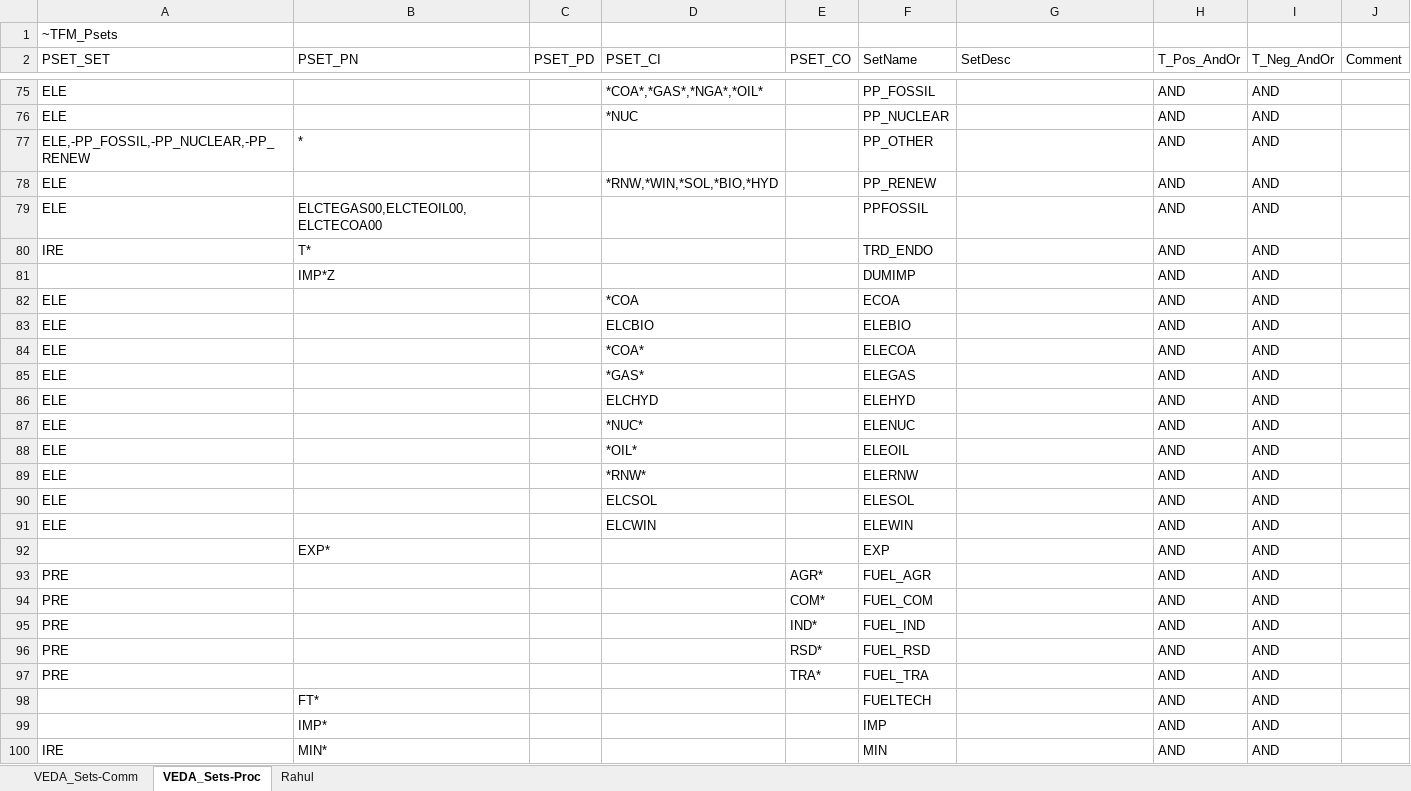
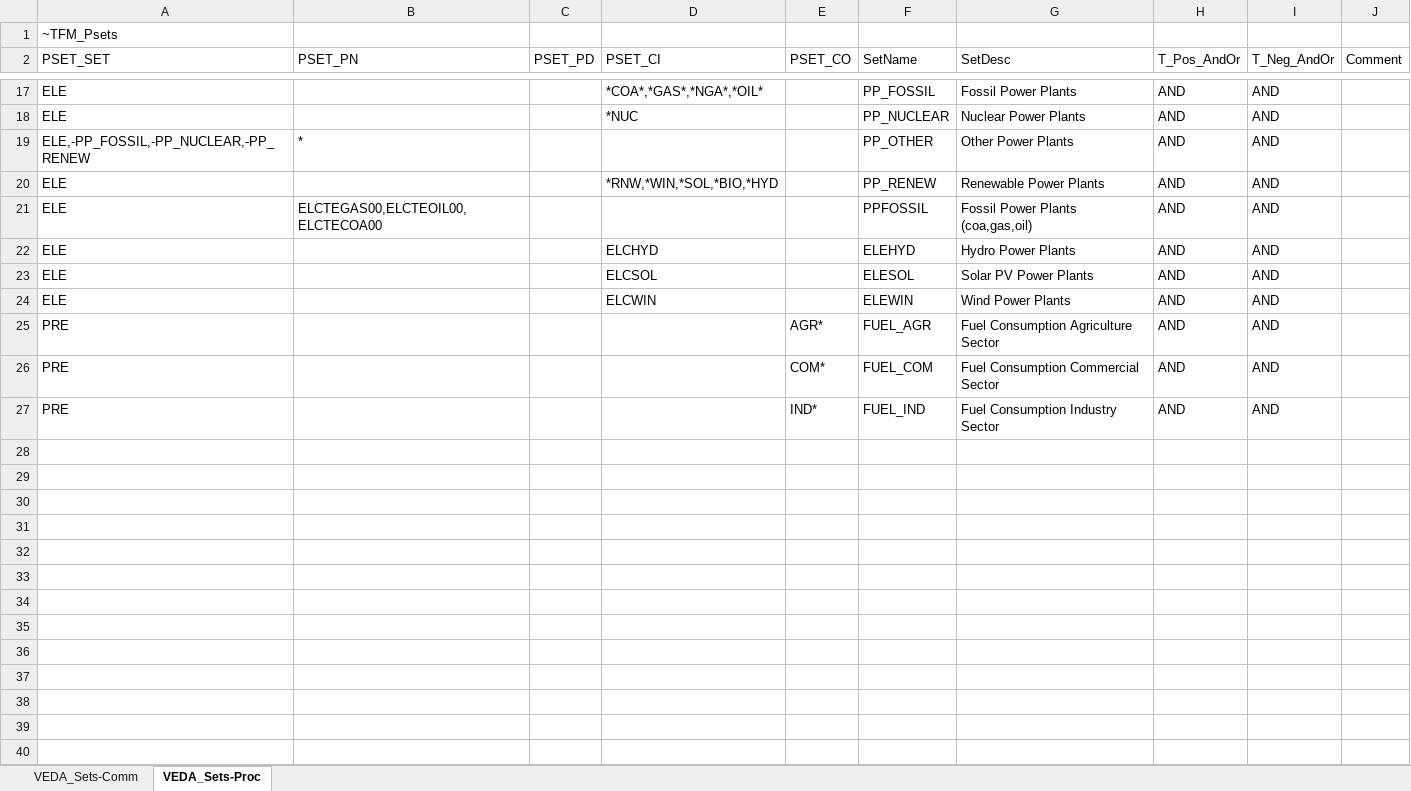
Before and after one commit to RahulKanors/DemoS_012_testing_GitHub, an Excel workbook: Sets-DemoModels.xlsx, sheet VEDA_Sets-Proc, drawn as a sheet; only a part is shown, gaps mark what is left out; values as stored, in another font and other column widths than the file's, no borders; removed rows and columns are numbered as before the commit, all else as after; the diff covers the shown part only; the diff names each change by its address in the sheet, - before the commit and + after, or states it on an @@ line.

```diff
--- a/Sets-DemoModels.xlsx (sheet VEDA_Sets-Proc)
+++ b/Sets-DemoModels.xlsx (sheet VEDA_Sets-Proc)
-sheet tab: Rahul
-G17 (SetDesc): (empty)
+G17 (SetDesc): Fossil Power Plants
-G18 (SetDesc): (empty)
+G18 (SetDesc): Nuclear Power Plants
-G19 (SetDesc): (empty)
+G19 (SetDesc): Other Power Plants
-G20 (SetDesc): (empty)
+G20 (SetDesc): Renewable Power Plants
-G21 (SetDesc): (empty)
+G21 (SetDesc): Fossil Power Plants (coa,gas,oil)
-row 80: IRE | T* |  |  |  | TRD_ENDO |  | AND | AND
-row 81:  | IMP*Z |  |  |  | DUMIMP |  | AND | AND
-row 82: ELE |  |  | *COA |  | ECOA |  | AND | AND
-row 83: ELE |  |  | ELCBIO |  | ELEBIO |  | AND | AND
-row 84: ELE |  |  | *COA* |  | ELECOA |  | AND | AND
-row 85: ELE |  |  | *GAS* |  | ELEGAS |  | AND | AND
-G22 (SetDesc): (empty)
+G22 (SetDesc): Hydro Power Plants
-row 87: ELE |  |  | *NUC* |  | ELENUC |  | AND | AND
-row 88: ELE |  |  | *OIL* |  | ELEOIL |  | AND | AND
-row 89: ELE |  |  | *RNW* |  | ELERNW |  | AND | AND
-G23 (SetDesc): (empty)
+G23 (SetDesc): Solar PV Power Plants
-G24 (SetDesc): (empty)
+G24 (SetDesc): Wind Power Plants
-row 92:  | EXP* |  |  |  | EXP |  | AND | AND
-G25 (SetDesc): (empty)
+G25 (SetDesc): Fuel Consumption Agriculture Sector
-G26 (SetDesc): (empty)
+G26 (SetDesc): Fuel Consumption Commercial Sector
-G27 (SetDesc): (empty)
+G27 (SetDesc): Fuel Consumption Industry Sector
-row 96: PRE |  |  |  | RSD* | FUEL_RSD |  | AND | AND
-row 97: PRE |  |  |  | TRA* | FUEL_TRA |  | AND | AND
-row 98:  | FT* |  |  |  | FUELTECH |  | AND | AND
-row 99:  | IMP* |  |  |  | IMP |  | AND | AND
-row 100: IRE | MIN* |  |  |  | MIN |  | AND | AND
```
Also changed, not shown: 1 added row, 65 removed rows and 13 edited cells elsewhere in this sheet, sheet VEDA_Sets-Comm, SuppXLS/Scen_DemProj_DTCAR.xlsx, SuppXLS/Scen_ElasticDem.xlsx, 15 other files.
